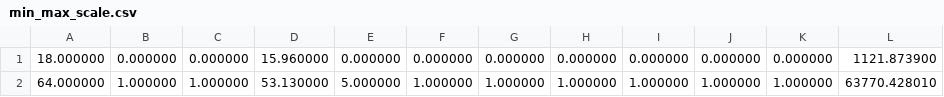
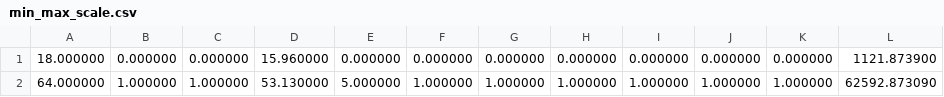
Before and after one commit to Vedant1808/ML-Framework, a CSV file: ml-course/regression/linear/datasets/Insurance/min_max_scale.csv, drawn as a sheet.

```diff
--- a/ml-course/regression/linear/datasets/Insurance/min_max_scale.csv
+++ b/ml-course/regression/linear/datasets/Insurance/min_max_scale.csv
@@ -1,2 +1,2 @@
 18.000000,0.000000,0.000000,15.960000,0.000000,0.000000,0.000000,0.000000,0.000000,0.000000,0.000000,1121.873900
-64.000000,1.000000,1.000000,53.130000,5.000000,1.000000,1.000000,1.000000,1.000000,1.000000,1.000000,63770.428010
+64.000000,1.000000,1.000000,53.130000,5.000000,1.000000,1.000000,1.000000,1.000000,1.000000,1.000000,62592.873090
```
Also changed, not shown: ml-course/regression/linear/datasets/IceCreamSales/history.csv, ml-course/regression/linear/datasets/IceCreamSales/test.csv, 34 other files.
